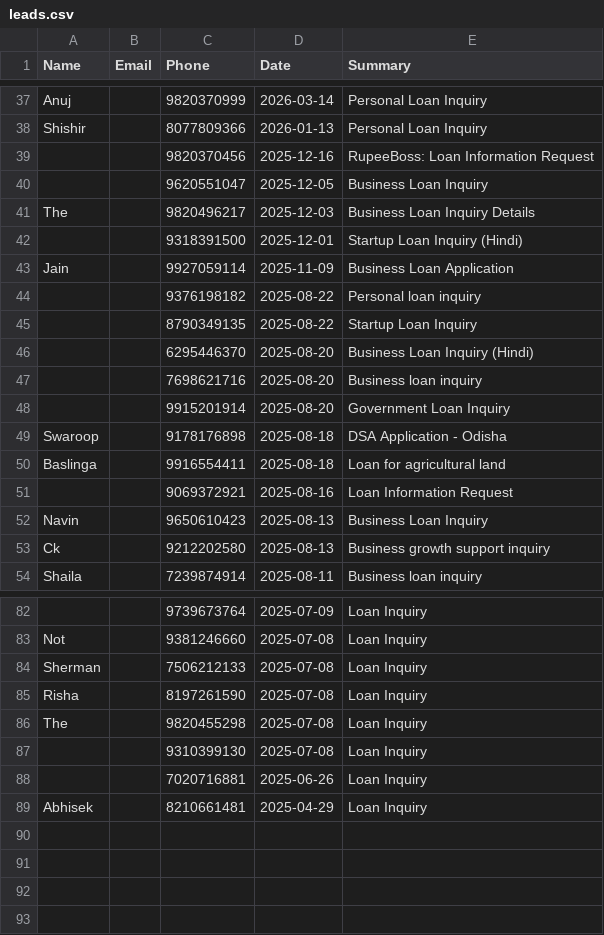
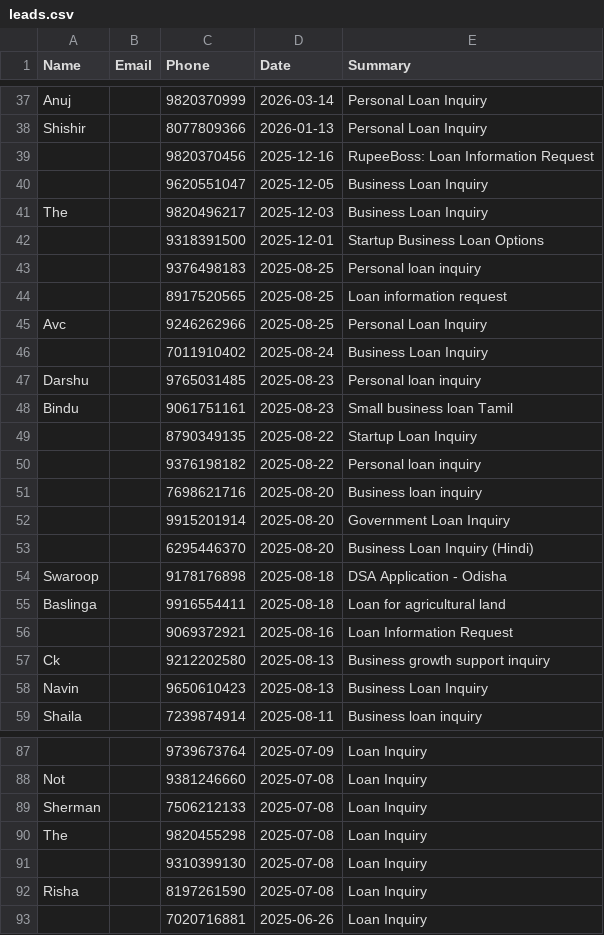
Before and after one commit to kamatanuj/rupeeboss-crm, a CSV file: leads.csv, drawn as a sheet; only a part is shown, gaps mark what is left out; the diff covers the shown part only.

Commit message:
Auto-update: Add new leads 2026-06-18_03:01

```diff
--- a/leads.csv
+++ b/leads.csv
@@ -40,10 +40,15 @@ Shishir,,8077809366,2026-01-13,Personal Loan Inquiry
 ,,9620551047,2025-12-05,Business Loan Inquiry
-The,,9820496217,2025-12-03,Business Loan Inquiry Details
-,,9318391500,2025-12-01,Startup Loan Inquiry (Hindi)
-Jain,,9927059114,2025-11-09,Business Loan Application
+The,,9820496217,2025-12-03,Business Loan Inquiry
+,,9318391500,2025-12-01,Startup Business Loan Options
+,,9376498183,2025-08-25,Personal loan inquiry
+,,8917520565,2025-08-25,Loan information request
+Avc,,9246262966,2025-08-25,Personal Loan Inquiry
+,,7011910402,2025-08-24,Business Loan Inquiry
+Darshu,,9765031485,2025-08-23,Personal loan inquiry
+Bindu,,9061751161,2025-08-23,Small business loan Tamil
+,,8790349135,2025-08-22,Startup Loan Inquiry
 ,,9376198182,2025-08-22,Personal loan inquiry
-,,8790349135,2025-08-22,Startup Loan Inquiry
-,,6295446370,2025-08-20,Business Loan Inquiry (Hindi)
 ,,7698621716,2025-08-20,Business loan inquiry
 ,,9915201914,2025-08-20,Government Loan Inquiry
+,,6295446370,2025-08-20,Business Loan Inquiry (Hindi)
 Swaroop,,9178176898,2025-08-18,DSA Application - Odisha
@@ -51,4 +56,4 @@ Baslinga,,9916554411,2025-08-18,Loan for agricultural land
 ,,9069372921,2025-08-16,Loan Information Request
+Ck,,9212202580,2025-08-13,Business growth support inquiry
 Navin,,9650610423,2025-08-13,Business Loan Inquiry
-Ck,,9212202580,2025-08-13,Business growth support inquiry
 Shaila,,7239874914,2025-08-11,Business loan inquiry
@@ -84,6 +89,5 @@ Not,,9381246660,2025-07-08,Loan Inquiry
 Sherman,,7506212133,2025-07-08,Loan Inquiry
-Risha,,8197261590,2025-07-08,Loan Inquiry
 The,,9820455298,2025-07-08,Loan Inquiry
 ,,9310399130,2025-07-08,Loan Inquiry
+Risha,,8197261590,2025-07-08,Loan Inquiry
 ,,7020716881,2025-06-26,Loan Inquiry
-Abhisek,,8210661481,2025-04-29,Loan Inquiry
```
Also changed, not shown: 1 moved row and 2 edited cells elsewhere in this file, 1 other file.
